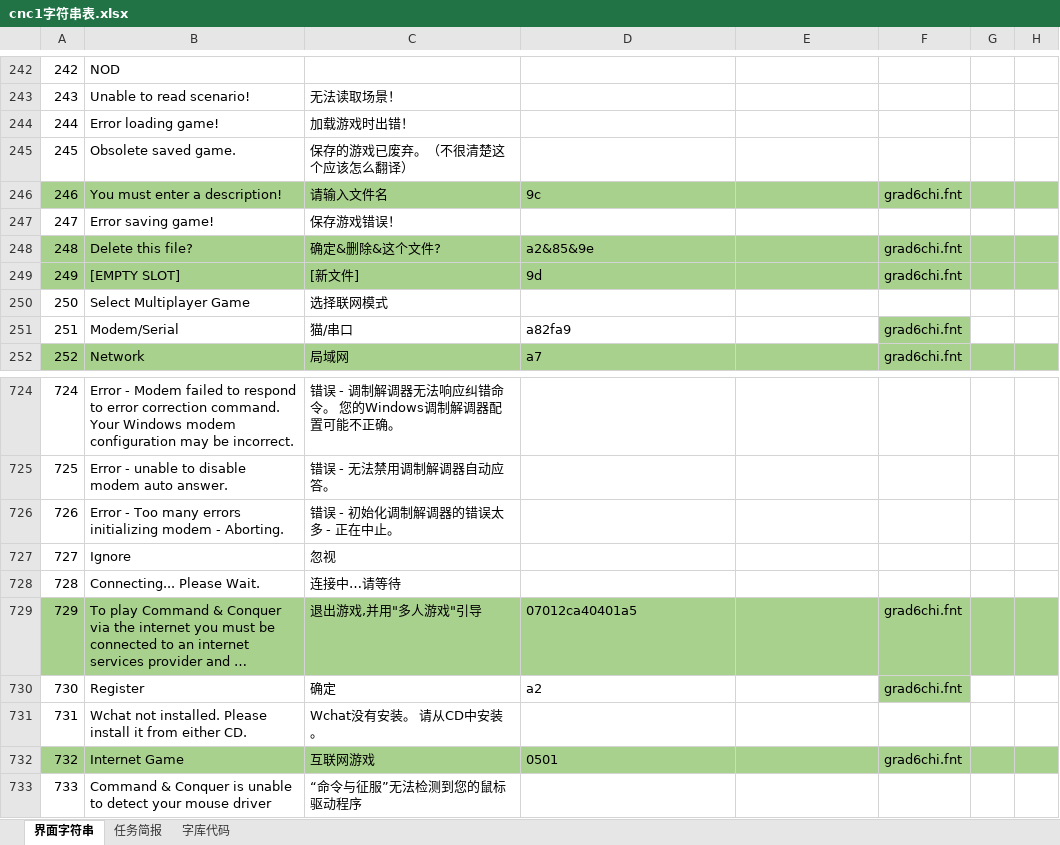
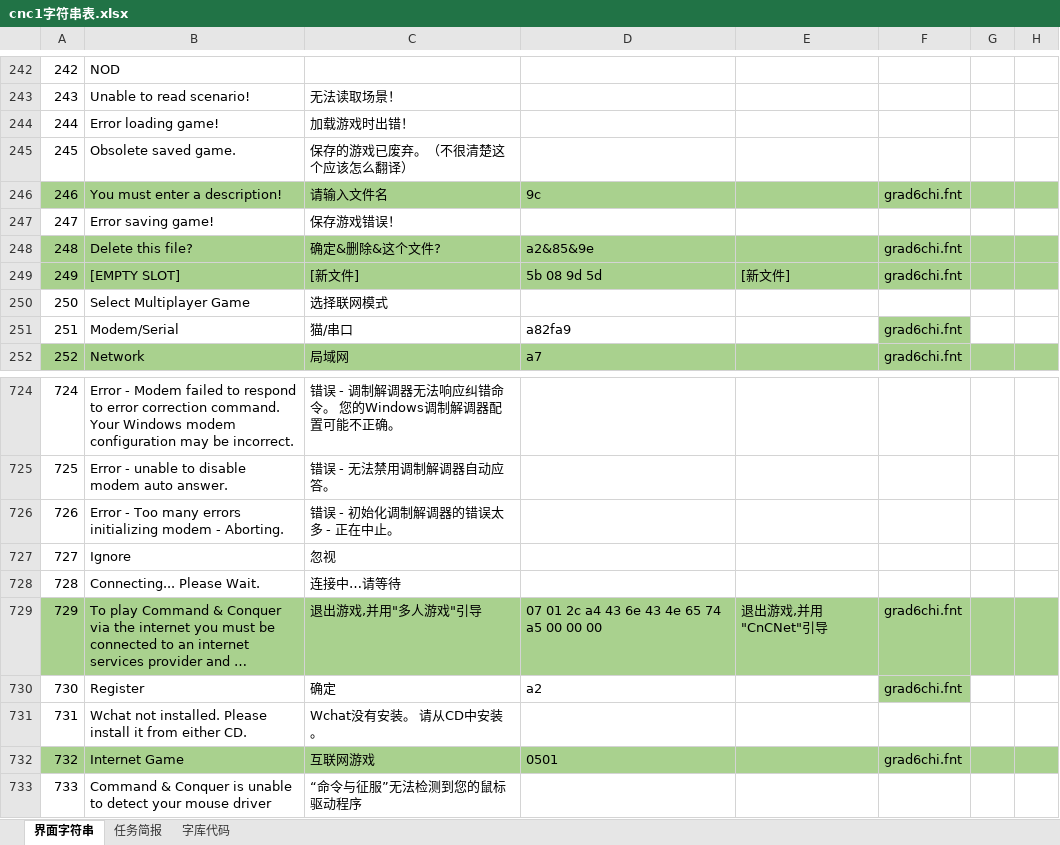
Before and after one commit to yjfyy/cc, an Excel workbook: ccchi/cnc1字符串表.xlsx, sheet 界面字符串, drawn as a sheet; only a part is shown, gaps mark what is left out; long unchanged cells end in …; values as stored, in another font and other column widths than the file's, no borders; charts and pictures not drawn; the diff covers the shown part only; the diff names each change by its address in the sheet, - before the commit and + after, or states it on an @@ line.

```diff
--- a/ccchi/cnc1字符串表.xlsx (sheet 界面字符串)
+++ b/ccchi/cnc1字符串表.xlsx (sheet 界面字符串)
-D249: 9d
+D249: 5b 08 9d 5d
-E249: (empty)
+E249: [新文件]
-D729: 07012ca40401a5
+D729: 07 01 2c a4 43 6e 43 4e 65 74 a5 00 00 00
-E729: (empty)
+E729: 退出游戏,并用"CnCNet"引导
```
Also changed, not shown: 22 edited cells and cell formats elsewhere in this sheet, sheet 字库代码, charts or pictures, 16 other files.
